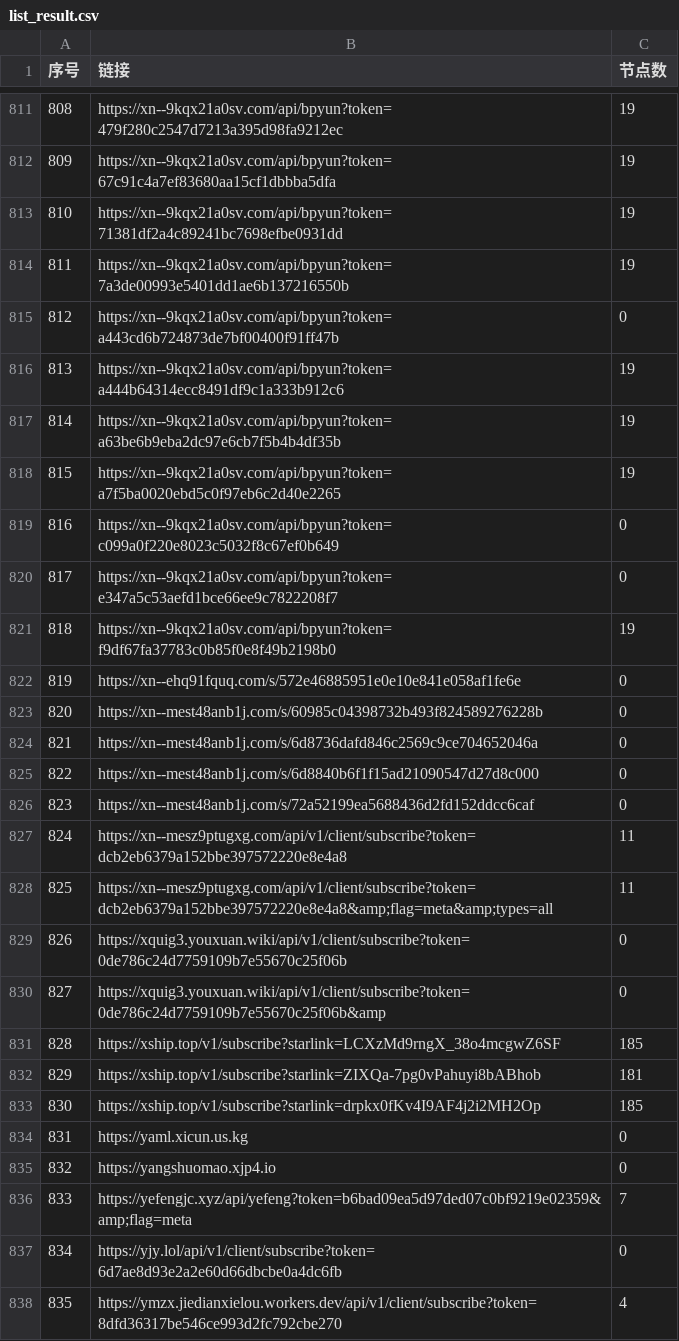
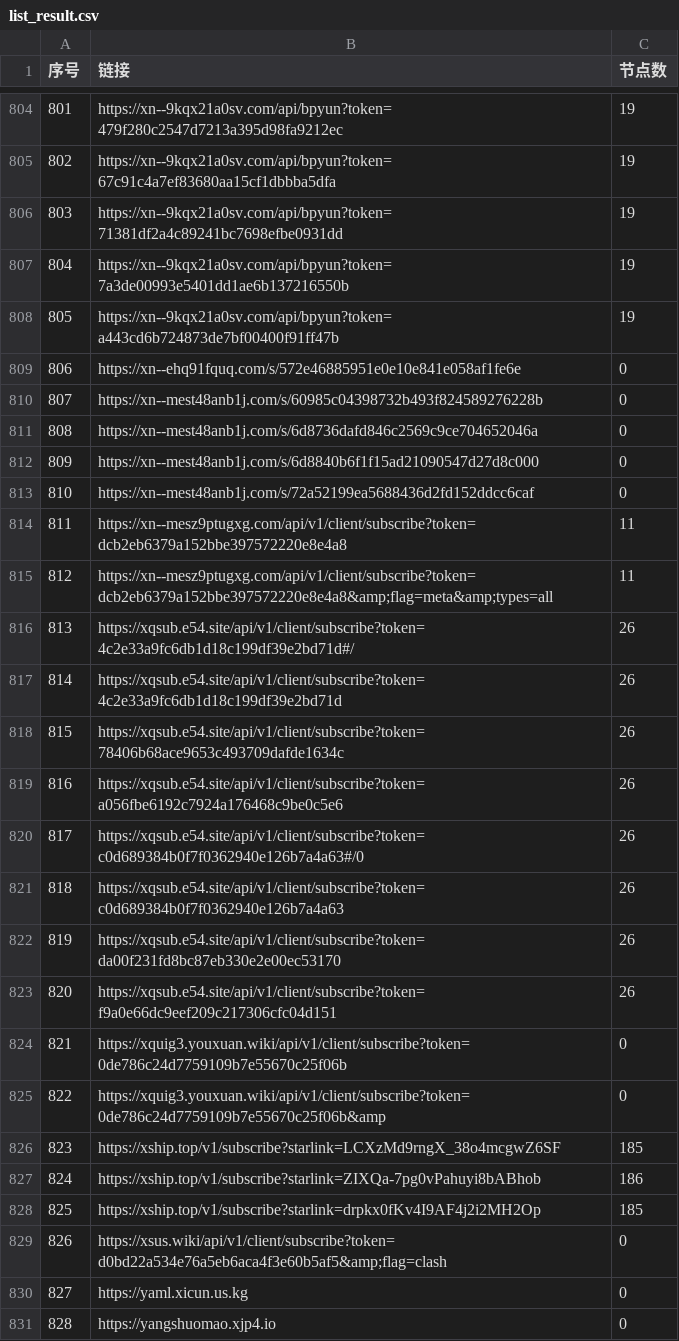
Before and after one commit to 3878590578/NoMoreWalls, a CSV file: list_result.csv, drawn as a sheet; only a part is shown, gaps mark what is left out; the shorter side is filled out with more unchanged rows; removed rows and columns are numbered as before the commit, all else as after; the diff covers the shown part only; the diff names each change by its address in the sheet, - before the commit and + after, or states it on an @@ line.

```diff
--- a/list_result.csv
+++ b/list_result.csv
@@ column A (序号) renumbered between rows 16 and 854 @@
-C808 (节点数): 0
+C808 (节点数): 19
-row 816: 813 | https://xn--9kqx21a0sv.com/api/bpyun?token=a444b64314ecc8491df9c1a333b912c6 | 19
-row 817: 814 | https://xn--9kqx21a0sv.com/api/bpyun?token=a63be6b9eba2dc97e6cb7f5b4b4df35b | 19
-row 818: 815 | https://xn--9kqx21a0sv.com/api/bpyun?token=a7f5ba0020ebd5c0f97eb6c2d40e2265 | 19
-row 819: 816 | https://xn--9kqx21a0sv.com/api/bpyun?token=c099a0f220e8023c5032f8c67ef0b649 | 0
-row 820: 817 | https://xn--9kqx21a0sv.com/api/bpyun?token=e347a5c53aefd1bce66ee9c7822208f7 | 0
-row 821: 818 | https://xn--9kqx21a0sv.com/api/bpyun?token=f9df67fa37783c0b85f0e8f49b2198b0 | 19
+row 816: 813 | https://xqsub.e54.site/api/v1/client/subscribe?token=4c2e33a9fc6db1d18c199df39e2bd71d#/ | 26
+row 817: 814 | https://xqsub.e54.site/api/v1/client/subscribe?token=4c2e33a9fc6db1d18c199df39e2bd71d | 26
+row 818: 815 | https://xqsub.e54.site/api/v1/client/subscribe?token=78406b68ace9653c493709dafde1634c | 26
+row 819: 816 | https://xqsub.e54.site/api/v1/client/subscribe?token=a056fbe6192c7924a176468c9be0c5e6 | 26
+row 820: 817 | https://xqsub.e54.site/api/v1/client/subscribe?token=c0d689384b0f7f0362940e126b7a4a63#/0 | 26
+row 821: 818 | https://xqsub.e54.site/api/v1/client/subscribe?token=c0d689384b0f7f0362940e126b7a4a63 | 26
+row 822: 819 | https://xqsub.e54.site/api/v1/client/subscribe?token=da00f231fd8bc87eb330e2e00ec53170 | 26
+row 823: 820 | https://xqsub.e54.site/api/v1/client/subscribe?token=f9a0e66dc9eef209c217306cfc04d151 | 26
-C827 (节点数): 181
+C827 (节点数): 186
+row 829: 826 | https://xsus.wiki/api/v1/client/subscribe?token=d0bd22a534e76a5eb6aca4f3e60b5af5&amp;flag=clash | 0
```
Also changed, not shown: 6 added rows, 13 removed rows and 38 edited cells elsewhere in this file, 54 other files.
